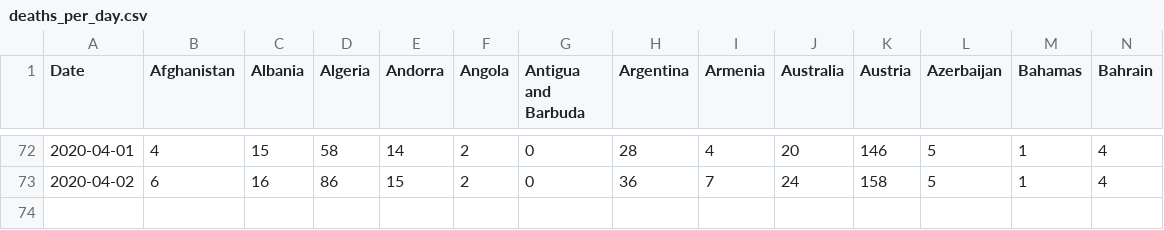
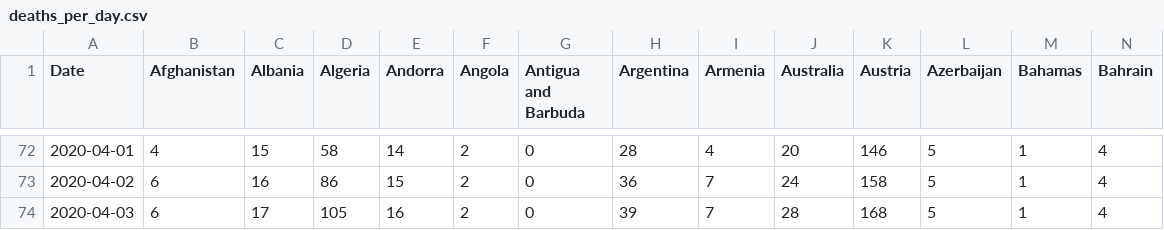
Before and after one commit to McSonk/covid19, a CSV file: data/deaths_per_day.csv, drawn as a sheet; only a part is shown, gaps mark what is left out; rows hold the shown columns only; the diff names each change by its address in the sheet, - before the commit and + after, or states it on an @@ line.

```diff
--- a/data/deaths_per_day.csv
+++ b/data/deaths_per_day.csv
+row 74: 2020-04-03 | 6 | 17 | 105 | 16 | 2 | 0 | 39 | 7 | 28 | 168 | 5 | 1 | 4
```
Also changed, not shown: data/confirmed.csv, data/deaths.csv.
